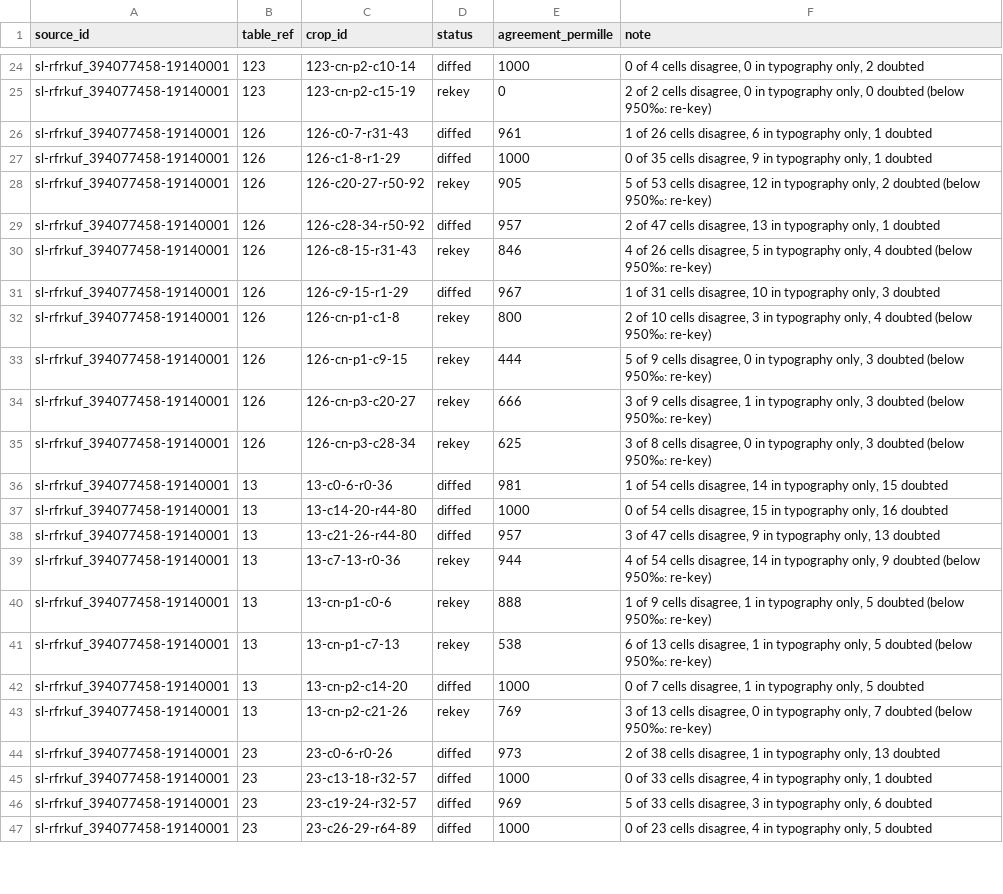
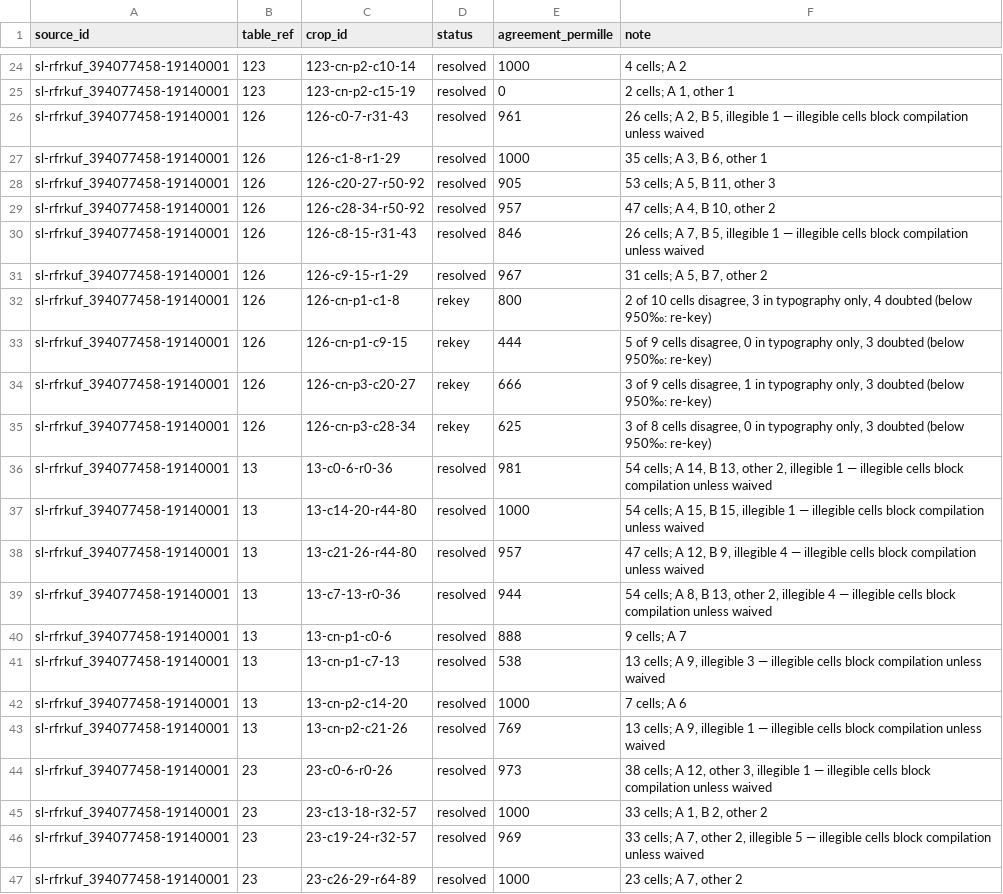
Before and after one commit to degoldschmidt/1900, a CSV file: prototype/data/raw/status.csv, drawn as a sheet; only a part is shown, gaps mark what is left out; the diff covers the shown part only; the diff names each change by its address in the sheet, - before the commit and + after, or states it on an @@ line.

```diff
--- a/prototype/data/raw/status.csv
+++ b/prototype/data/raw/status.csv
-D24 (status): diffed
+D24 (status): resolved
-F24 (note): 0 of 4 cells disagree, 0 in typography only, 2 doubted
+F24 (note): 4 cells; A 2
-D25 (status): rekey
+D25 (status): resolved
-F25 (note): 2 of 2 cells disagree, 0 in typography only, 0 doubted (below 950‰: re-key)
+F25 (note): 2 cells; A 1, other 1
-D26:D27 (status): diffed
+D26:D27 (status): resolved
-F26 (note): 1 of 26 cells disagree, 6 in typography only, 1 doubted
+F26 (note): 26 cells; A 2, B 5, illegible 1 — illegible cells block compilation unless waived
-F27 (note): 0 of 35 cells disagree, 9 in typography only, 1 doubted
+F27 (note): 35 cells; A 3, B 6, other 1
-D28 (status): rekey
+D28 (status): resolved
-F28 (note): 5 of 53 cells disagree, 12 in typography only, 2 doubted (below 950‰: re-key)
+F28 (note): 53 cells; A 5, B 11, other 3
-D29 (status): diffed
+D29 (status): resolved
-F29 (note): 2 of 47 cells disagree, 13 in typography only, 1 doubted
+F29 (note): 47 cells; A 4, B 10, other 2
-D30 (status): rekey
+D30 (status): resolved
-F30 (note): 4 of 26 cells disagree, 5 in typography only, 4 doubted (below 950‰: re-key)
+F30 (note): 26 cells; A 7, B 5, illegible 1 — illegible cells block compilation unless waived
-D31 (status): diffed
+D31 (status): resolved
-F31 (note): 1 of 31 cells disagree, 10 in typography only, 3 doubted
+F31 (note): 31 cells; A 5, B 7, other 2
-D36:D38 (status): diffed
+D36:D38 (status): resolved
-F36 (note): 1 of 54 cells disagree, 14 in typography only, 15 doubted
+F36 (note): 54 cells; A 14, B 13, other 2, illegible 1 — illegible cells block compilation unless waived
-F37 (note): 0 of 54 cells disagree, 15 in typography only, 16 doubted
+F37 (note): 54 cells; A 15, B 15, illegible 1 — illegible cells block compilation unless waived
-F38 (note): 3 of 47 cells disagree, 9 in typography only, 13 doubted
+F38 (note): 47 cells; A 12, B 9, illegible 4 — illegible cells block compilation unless waived
-D39:D41 (status): rekey
+D39:D41 (status): resolved
-F39 (note): 4 of 54 cells disagree, 14 in typography only, 9 doubted (below 950‰: re-key)
+F39 (note): 54 cells; A 8, B 13, other 2, illegible 4 — illegible cells block compilation unless waived
-F40 (note): 1 of 9 cells disagree, 1 in typography only, 5 doubted (below 950‰: re-key)
+F40 (note): 9 cells; A 7
-F41 (note): 6 of 13 cells disagree, 1 in typography only, 5 doubted (below 950‰: re-key)
+F41 (note): 13 cells; A 9, illegible 3 — illegible cells block compilation unless waived
-D42 (status): diffed
+D42 (status): resolved
-F42 (note): 0 of 7 cells disagree, 1 in typography only, 5 doubted
+F42 (note): 7 cells; A 6
-D43 (status): rekey
+D43 (status): resolved
-F43 (note): 3 of 13 cells disagree, 0 in typography only, 7 doubted (below 950‰: re-key)
+F43 (note): 13 cells; A 9, illegible 1 — illegible cells block compilation unless waived
-D44:D47 (status): diffed
+D44:D47 (status): resolved
-F44 (note): 2 of 38 cells disagree, 1 in typography only, 13 doubted
+F44 (note): 38 cells; A 12, other 3, illegible 1 — illegible cells block compilation unless waived
-F45 (note): 0 of 33 cells disagree, 4 in typography only, 1 doubted
+F45 (note): 33 cells; A 1, B 2, other 2
-F46 (note): 5 of 33 cells disagree, 3 in typography only, 6 doubted
+F46 (note): 33 cells; A 7, other 2, illegible 5 — illegible cells block compilation unless waived
-F47 (note): 0 of 23 cells disagree, 4 in typography only, 5 doubted
+F47 (note): 23 cells; A 7, other 2
```
Also changed, not shown: 90 edited cells elsewhere in this file, 16 other files.
